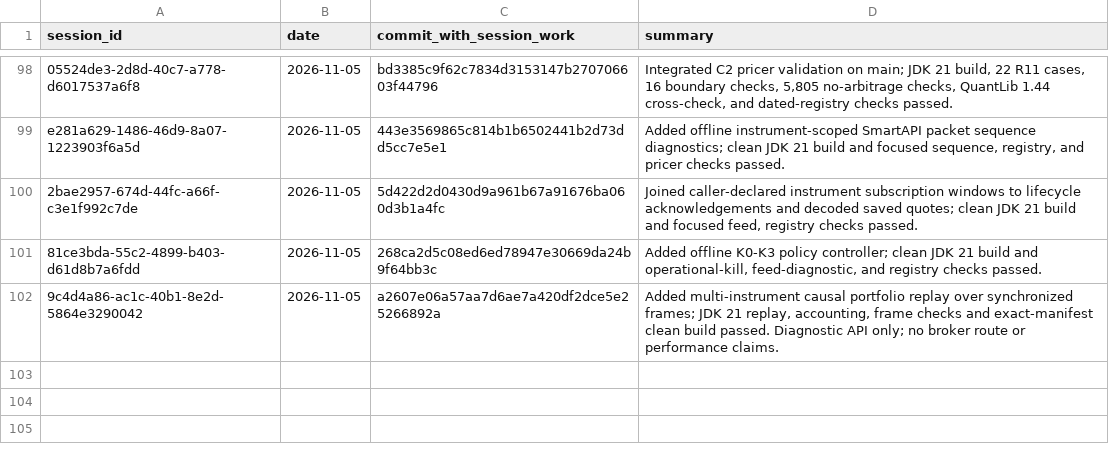
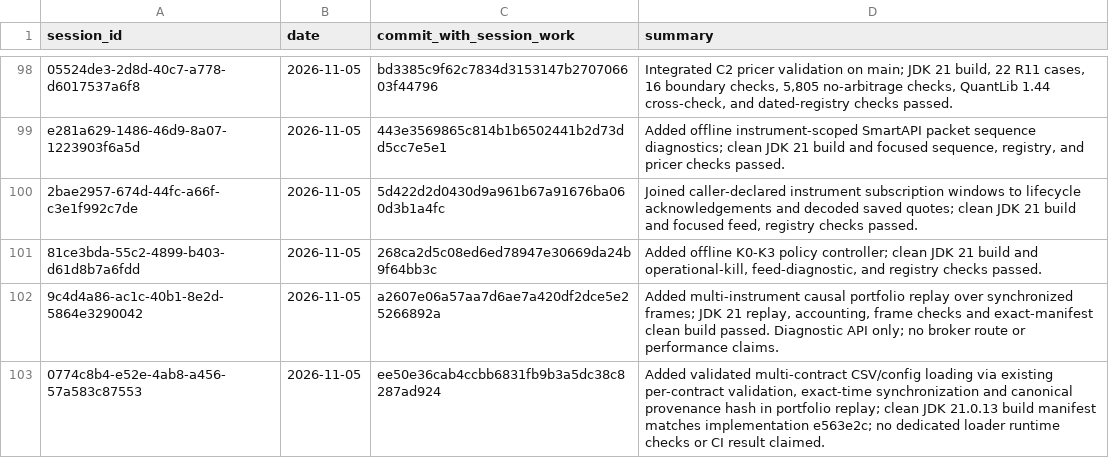
Before and after one commit to Mscient/Intra, a CSV file: research/SESSION_INDEX.csv, drawn as a sheet; only a part is shown, gaps mark what is left out.

Commit message:
docs: index validated portfolio dataset session

```diff
--- a/research/SESSION_INDEX.csv
+++ b/research/SESSION_INDEX.csv
@@ -102 +102,2 @@ e281a629-1486-46d9-8a07-1223903f6a5d,2026-11-05,443e3569865c814b1b6502441b2d73dd
 9c4d4a86-ac1c-40b1-8e2d-5864e3290042,2026-11-05,a2607e06a57aa7d6ae7a420df2dce5e25266892a,"Added multi-instrument causal portfolio replay over synchronized frames; JDK 21 replay, accounting, frame checks and exact-manifest clean build passed. Diagnostic API only; no broker route or performance claims."
+0774c8b4-e52e-4ab8-a456-57a583c87553,2026-11-05,ee50e36cab4ccbb6831fb9b3a5dc38c8287ad924,"Added validated multi-contract CSV/config loading via existing per-contract validation, exact-time synchronization and canonical provenance hash in portfolio replay; clean JDK 21.0.13 build manifest matches implementation e563e2c; no dedicated loader runtime checks or CI result claimed."
```
